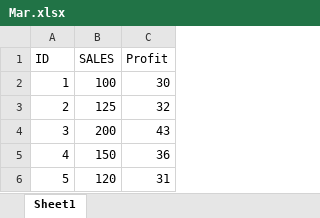
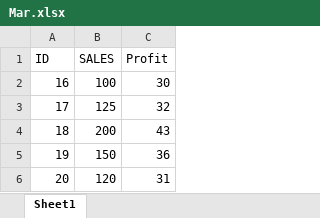
Before and after one commit to ahmadammar972/Tableau-Power-BI-stu, an Excel workbook: Ch6/Sales_Data_demo/Mar.xlsx, sheet Sheet1, drawn as a sheet; values as stored, in another font and other column widths than the file's, no borders; the diff names each change by its address in the sheet, - before the commit and + after, or states it on an @@ line.

```diff
--- a/Ch6/Sales_Data_demo/Mar.xlsx (sheet Sheet1)
+++ b/Ch6/Sales_Data_demo/Mar.xlsx (sheet Sheet1)
-A2 (ID): 1
+A2 (ID): 16
-A3 (ID): 2
+A3 (ID): 17
-A4 (ID): 3
+A4 (ID): 18
-A5 (ID): 4
+A5 (ID): 19
-A6 (ID): 5
+A6 (ID): 20
```
Also changed, not shown: Ch6/Sales_Data_demo/Feb.xlsx, Ch6/Sales_Data_demo/Jan.xlsx, 31 other files.
